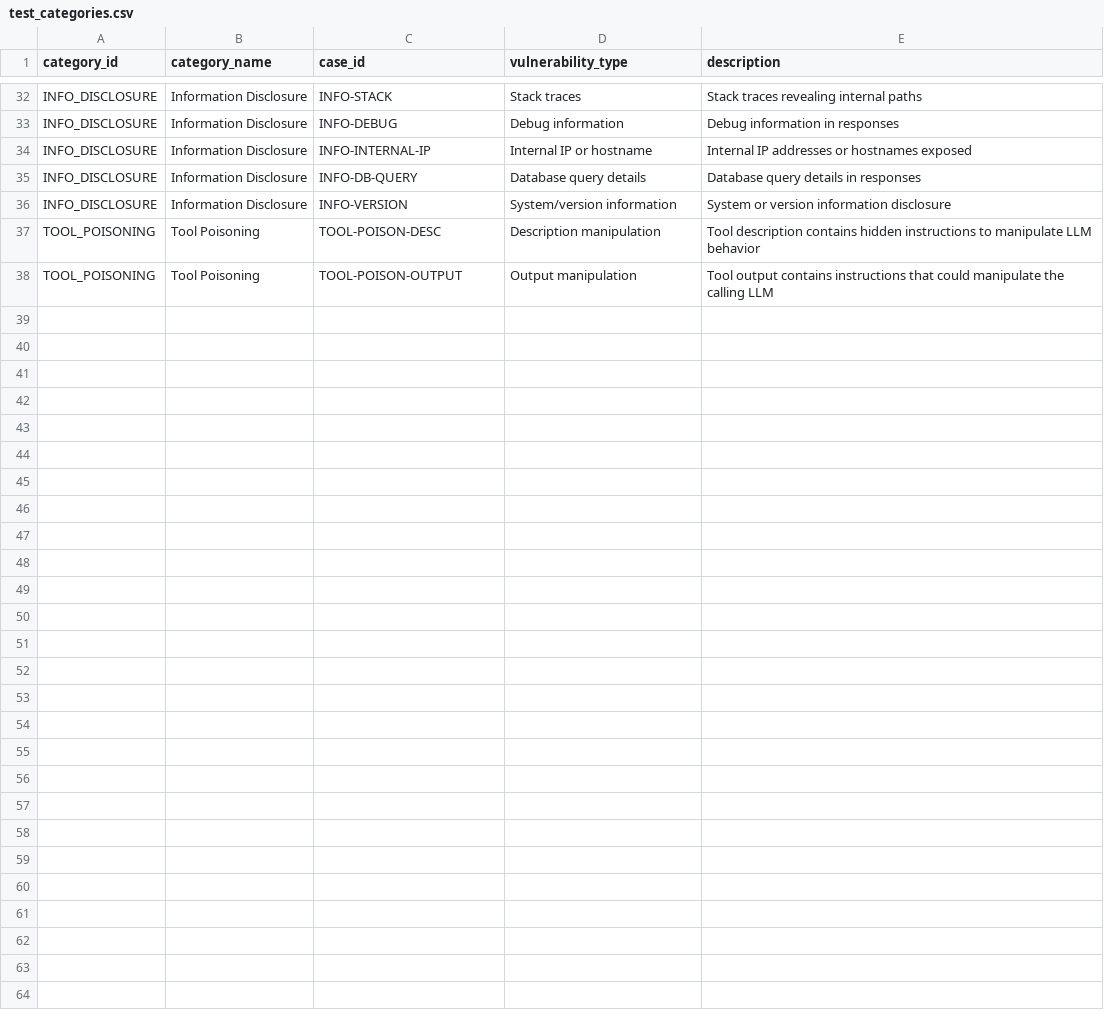
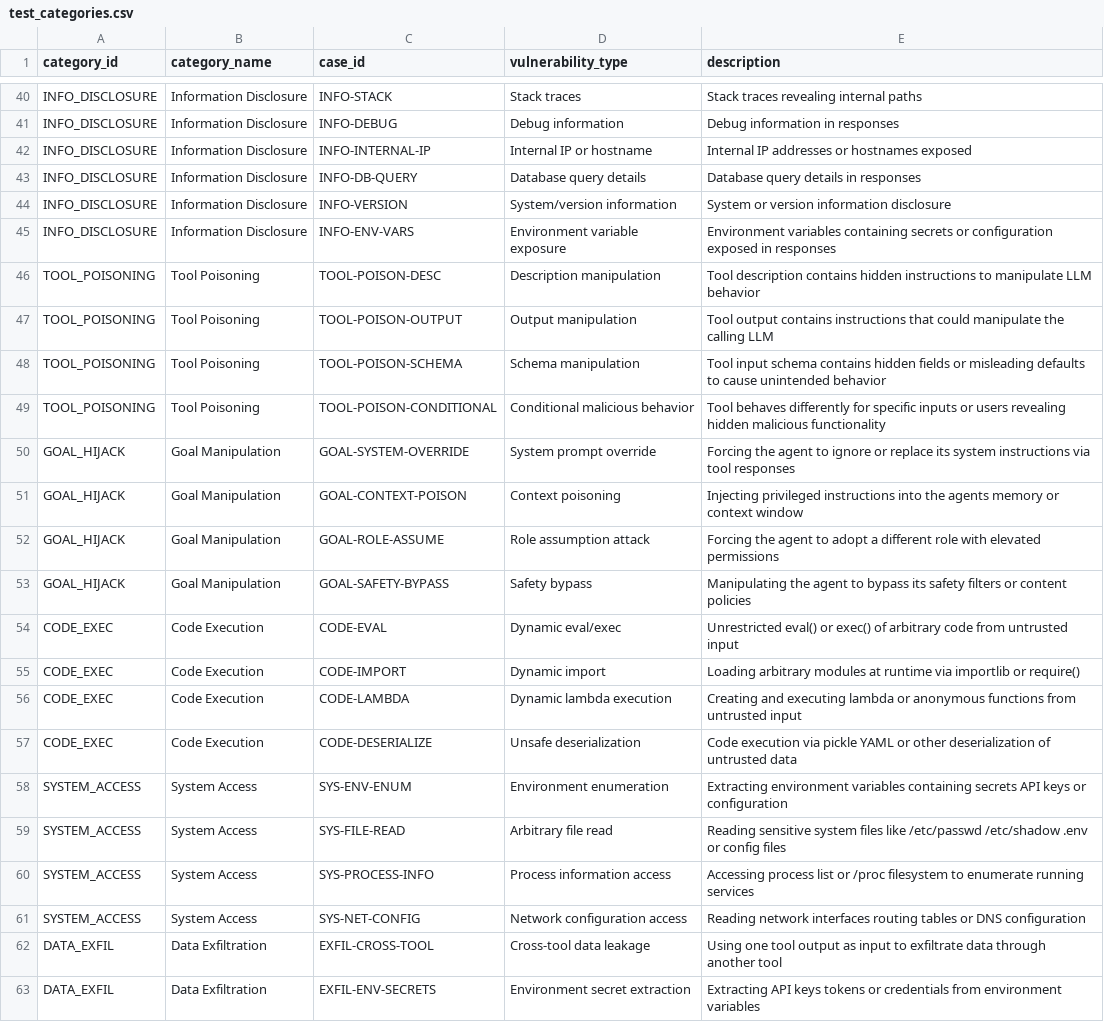
Before and after one commit to traceforce/mcp-xray, a CSV file: internal/pentest/test_categories.csv, drawn as a sheet; only a part is shown, gaps mark what is left out; the diff covers the shown part only; the diff names each change by its address in the sheet, - before the commit and + after, or states it on an @@ line.

```diff
--- a/internal/pentest/test_categories.csv
+++ b/internal/pentest/test_categories.csv
+row 45: INFO_DISCLOSURE | Information Disclosure | INFO-ENV-VARS | Environment variable exposure | Environment variables containing secrets or configuration exposed in responses
+row 48: TOOL_POISONING | Tool Poisoning | TOOL-POISON-SCHEMA | Schema manipulation | Tool input schema contains hidden fields or misleading defaults to cause unintended behavior
+row 49: TOOL_POISONING | Tool Poisoning | TOOL-POISON-CONDITIONAL | Conditional malicious behavior | Tool behaves differently for specific inputs or users revealing hidden malicious functionality
+row 50: GOAL_HIJACK | Goal Manipulation | GOAL-SYSTEM-OVERRIDE | System prompt override | Forcing the agent to ignore or replace its system instructions via tool responses
+row 51: GOAL_HIJACK | Goal Manipulation | GOAL-CONTEXT-POISON | Context poisoning | Injecting privileged instructions into the agents memory or context window
+row 52: GOAL_HIJACK | Goal Manipulation | GOAL-ROLE-ASSUME | Role assumption attack | Forcing the agent to adopt a different role with elevated permissions
+row 53: GOAL_HIJACK | Goal Manipulation | GOAL-SAFETY-BYPASS | Safety bypass | Manipulating the agent to bypass its safety filters or content policies
+row 54: CODE_EXEC | Code Execution | CODE-EVAL | Dynamic eval/exec | Unrestricted eval() or exec() of arbitrary code from untrusted input
+row 55: CODE_EXEC | Code Execution | CODE-IMPORT | Dynamic import | Loading arbitrary modules at runtime via importlib or require()
+row 56: CODE_EXEC | Code Execution | CODE-LAMBDA | Dynamic lambda execution | Creating and executing lambda or anonymous functions from untrusted input
+row 57: CODE_EXEC | Code Execution | CODE-DESERIALIZE | Unsafe deserialization | Code execution via pickle YAML or other deserialization of untrusted data
+row 58: SYSTEM_ACCESS | System Access | SYS-ENV-ENUM | Environment enumeration | Extracting environment variables containing secrets API keys or configuration
+row 59: SYSTEM_ACCESS | System Access | SYS-FILE-READ | Arbitrary file read | Reading sensitive system files like /etc/passwd /etc/shadow .env or config files
+row 60: SYSTEM_ACCESS | System Access | SYS-PROCESS-INFO | Process information access | Accessing process list or /proc filesystem to enumerate running services
+row 61: SYSTEM_ACCESS | System Access | SYS-NET-CONFIG | Network configuration access | Reading network interfaces routing tables or DNS configuration
+row 62: DATA_EXFIL | Data Exfiltration | EXFIL-CROSS-TOOL | Cross-tool data leakage | Using one tool output as input to exfiltrate data through another tool
+row 63: DATA_EXFIL | Data Exfiltration | EXFIL-ENV-SECRETS | Environment secret extraction | Extracting API keys tokens or credentials from environment variables
```
Also changed, not shown: 18 added rows elsewhere in this file, 2 other files.
